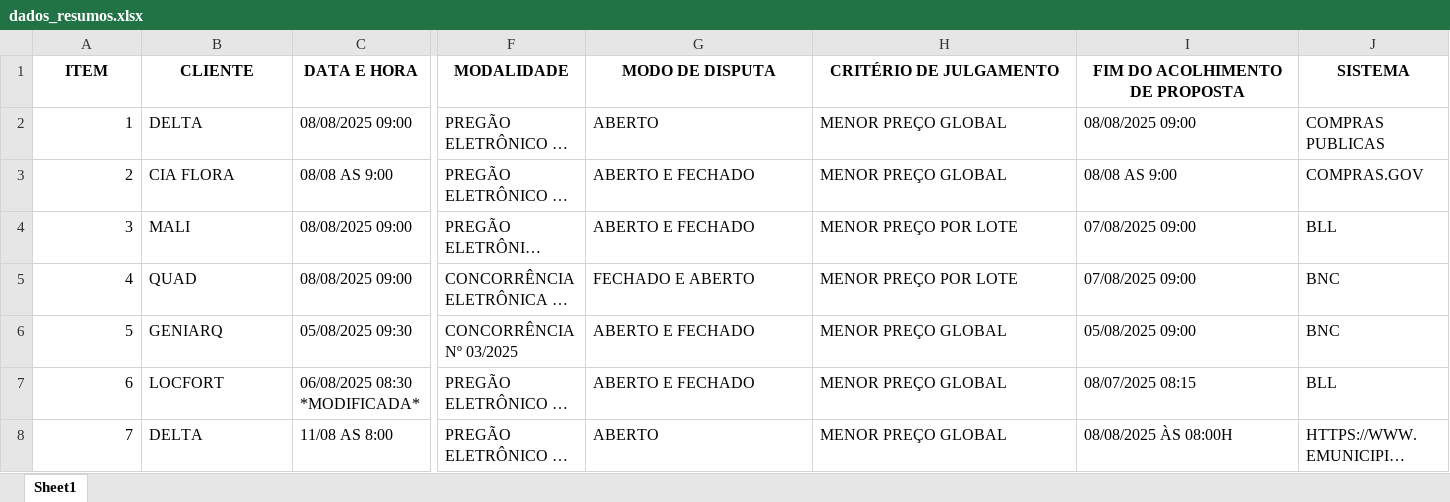
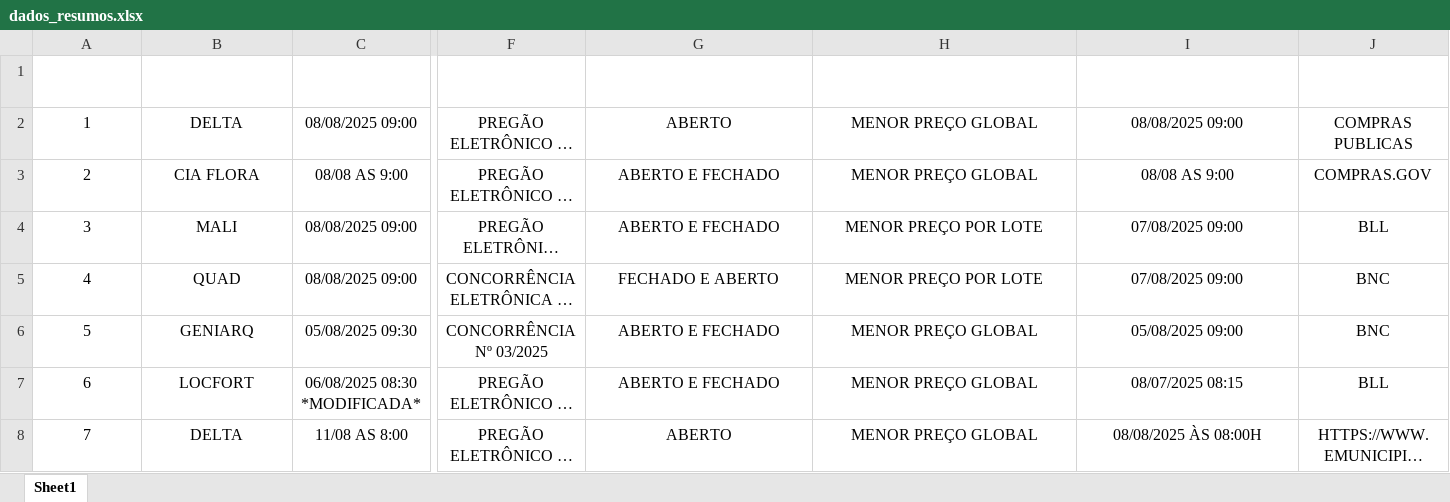
Before and after one commit to afkserrado/IFBA, an Excel workbook: INF032-Codes/dados_resumos.xlsx, sheet Sheet1, drawn as a sheet; only a part is shown, gaps mark what is left out; long unchanged cells end in …; values as stored, in another font and other column widths than the file's, no borders; the diff covers the shown part only; the diff names each change by its address in the sheet, - before the commit and + after, or states it on an @@ line.

```diff
--- a/INF032-Codes/dados_resumos.xlsx (sheet Sheet1)
+++ b/INF032-Codes/dados_resumos.xlsx (sheet Sheet1)
-A1:J1 text colour: black
+A1:J1 text colour: #FFFFFF
-A2:A8 alignment: right
+A2:A8 alignment: center
-B2:C8 alignment: left
+B2:C8 alignment: center
-F2:J8 alignment: left
+F2:J8 alignment: center
```
Also changed, not shown: cell formats elsewhere in this sheet, 2 other files.
